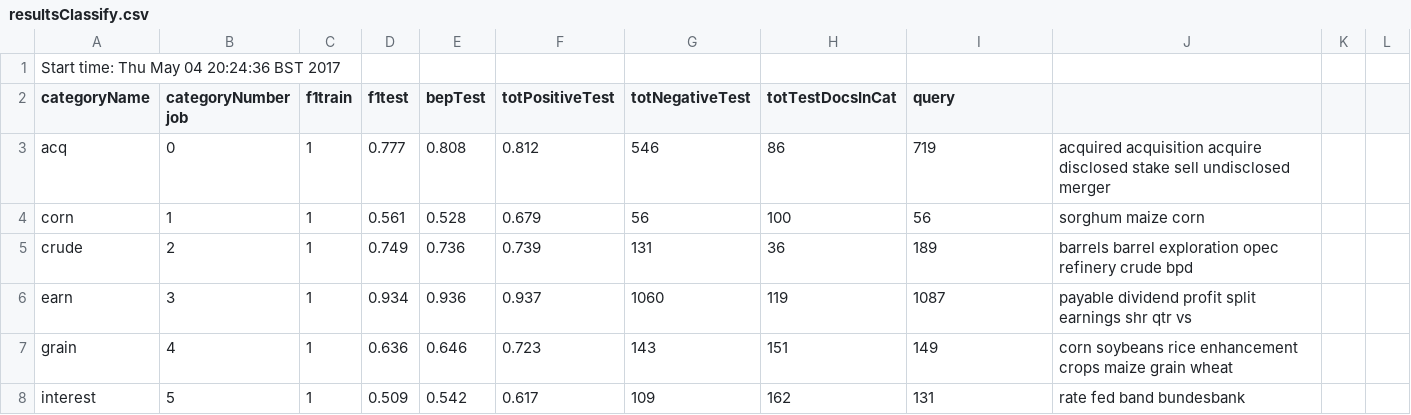
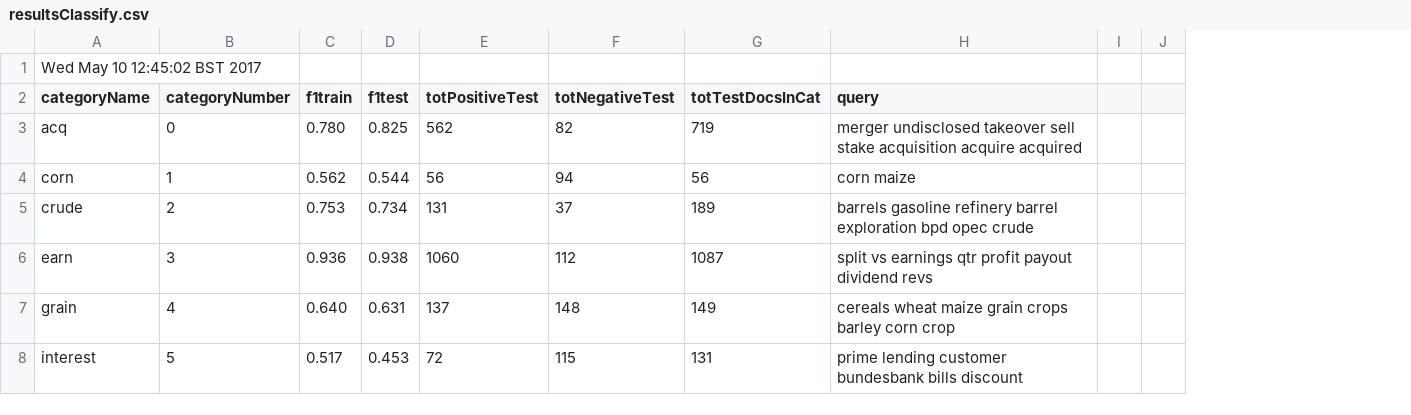
Before and after one commit to txt2vz/GA_Query_Classify_Cluster, a CSV file: GA_Query_Classify_Cluster/results/resultsClassify.csv, drawn as a sheet; only a part is shown; removed rows and columns are numbered as before the commit, all else as after; the diff covers the shown part only; the diff names each change by its address in the sheet, - before the commit and + after, or states it on an @@ line.

```diff
--- a/GA_Query_Classify_Cluster/results/resultsClassify.csv
+++ b/GA_Query_Classify_Cluster/results/resultsClassify.csv
-column E (bepTest), rows 3-8: 0.808 | 0.528 | 0.736 | 0.936 | 0.646 | 0.542
-column H (totTestDocsInCat), rows 3-8: 86 | 100 | 36 | 119 | 151 | 162
-column J, rows 3-8: acquired acquisition acquire disclosed stake sell undisclosed merger | sorghum maize corn | barrels barrel exploration opec refinery crude bpd | payable dividend profit split earnings shr qtr vs | corn soybeans rice enhancement crops maize grain wheat | rate fed band bundesbank
+column H (query), rows 3-8: merger undisclosed takeover sell stake acquisition acquire acquired | corn maize | barrels gasoline refinery barrel exploration bpd opec crude | split vs earnings qtr profit payout dividend revs | cereals wheat maize grain crops barley corn crop | prime lending customer bundesbank bills discount
-column L, empty
+column J, empty
-A1 (categoryName): Start time: Thu May 04 20:24:36 BST 2017
+A1 (categoryName): Wed May 10 12:45:02 BST 2017
-B2: categoryNumber job
+B2: categoryNumber
-G2: query
+G2: totTestDocsInCat
-C3 (f1train): 1
+C3 (f1train): 0.780
-D3 (f1test): 0.777
+D3 (f1test): 0.825
-E3 (totPositiveTest): 0.812
+E3 (totPositiveTest): 562
-F3 (totNegativeTest): 546
+F3 (totNegativeTest): 82
-C4 (f1train): 1
+C4 (f1train): 0.562
-D4 (f1test): 0.561
+D4 (f1test): 0.544
-E4 (totPositiveTest): 0.679
+E4 (totPositiveTest): 56
-F4 (totNegativeTest): 56
+F4 (totNegativeTest): 94
-C5 (f1train): 1
+C5 (f1train): 0.753
-D5 (f1test): 0.749
+D5 (f1test): 0.734
-E5 (totPositiveTest): 0.739
+E5 (totPositiveTest): 131
-F5 (totNegativeTest): 131
+F5 (totNegativeTest): 37
-C6 (f1train): 1
+C6 (f1train): 0.936
-D6 (f1test): 0.934
+D6 (f1test): 0.938
-E6 (totPositiveTest): 0.937
+E6 (totPositiveTest): 1060
-F6 (totNegativeTest): 1060
+F6 (totNegativeTest): 112
-C7 (f1train): 1
+C7 (f1train): 0.640
-D7 (f1test): 0.636
+D7 (f1test): 0.631
-E7 (totPositiveTest): 0.723
+E7 (totPositiveTest): 137
-F7 (totNegativeTest): 143
+F7 (totNegativeTest): 148
-C8 (f1train): 1
+C8 (f1train): 0.517
-D8 (f1test): 0.509
+D8 (f1test): 0.453
-E8 (totPositiveTest): 0.617
+E8 (totPositiveTest): 72
-F8 (totNegativeTest): 109
+F8 (totNegativeTest): 115
```
Also changed, not shown: 2 added rows, 2 removed rows and 64 edited cells elsewhere in this file, 2 other files.
